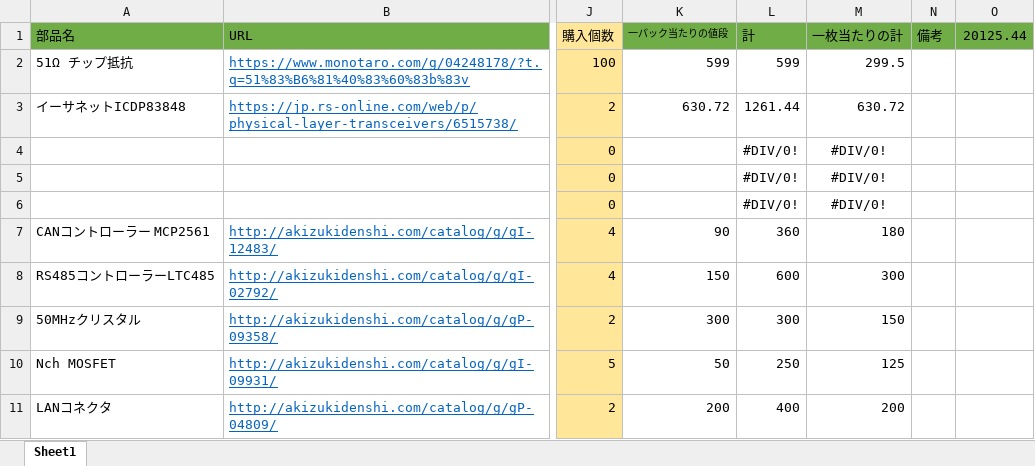
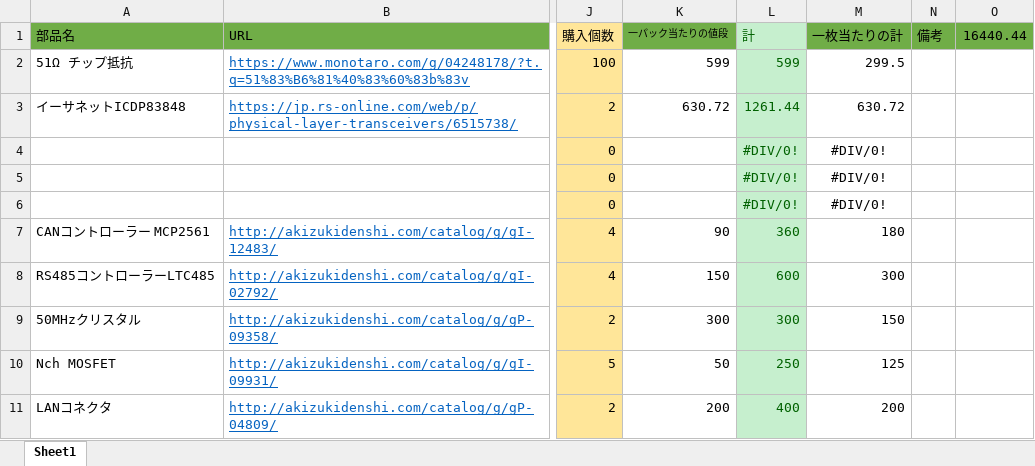
Before and after one commit to rakuseirobot/Carrot-boards, an Excel workbook: Carrot-order.xlsx, sheet Sheet1, drawn as a sheet; only a part is shown, gaps mark what is left out; values as stored, in another font and other column widths than the file's, no borders; the diff covers the shown part only; the diff names each change by its address in the sheet, - before the commit and + after, or states it on an @@ line.

```diff
--- a/Carrot-order.xlsx (sheet Sheet1)
+++ b/Carrot-order.xlsx (sheet Sheet1)
-L1:L11 text colour: black
+L1:L11 text colour: #006100
-L1 fill: #70AD47
+L1 fill: #C6EFCE
-O1: 20125.44
+O1: 16440.44
-L2:L11 fill: none
+L2:L11 fill: #C6EFCE
```
Also changed, not shown: 1 added row, 109 edited cells and cell formats elsewhere in this sheet, 3 other files.
